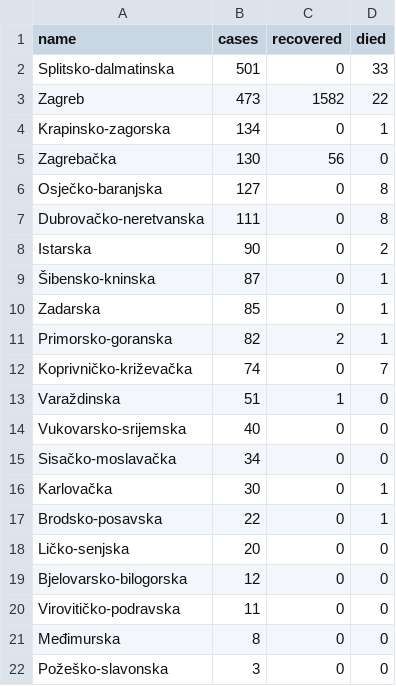
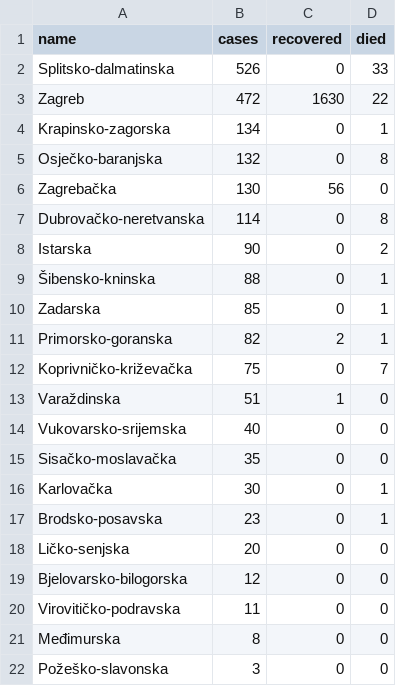
Before and after one commit to tonivrbic/covid-19-croatia, a CSV file: generated/cases_per_county.csv, drawn as a sheet.

```diff
--- a/generated/cases_per_county.csv
+++ b/generated/cases_per_county.csv
@@ -1,18 +1,18 @@
 name,cases,recovered,died
-Splitsko-dalmatinska,501,0,33
-Zagreb,473,1582,22
+Splitsko-dalmatinska,526,0,33
+Zagreb,472,1630,22
 Krapinsko-zagorska,134,0,1
+Osječko-baranjska,132,0,8
 Zagrebačka,130,56,0
-Osječko-baranjska,127,0,8
-Dubrovačko-neretvanska,111,0,8
+Dubrovačko-neretvanska,114,0,8
 Istarska,90,0,2
-Šibensko-kninska,87,0,1
+Šibensko-kninska,88,0,1
 Zadarska,85,0,1
 Primorsko-goranska,82,2,1
-Koprivničko-križevačka,74,0,7
+Koprivničko-križevačka,75,0,7
 Varaždinska,51,1,0
 Vukovarsko-srijemska,40,0,0
-Sisačko-moslavačka,34,0,0
+Sisačko-moslavačka,35,0,0
 Karlovačka,30,0,1
-Brodsko-posavska,22,0,1
+Brodsko-posavska,23,0,1
 Ličko-senjska,20,0,0
```
Also changed, not shown: covid_hr.csv, generated/cases_per_day.csv, 5 other files.
